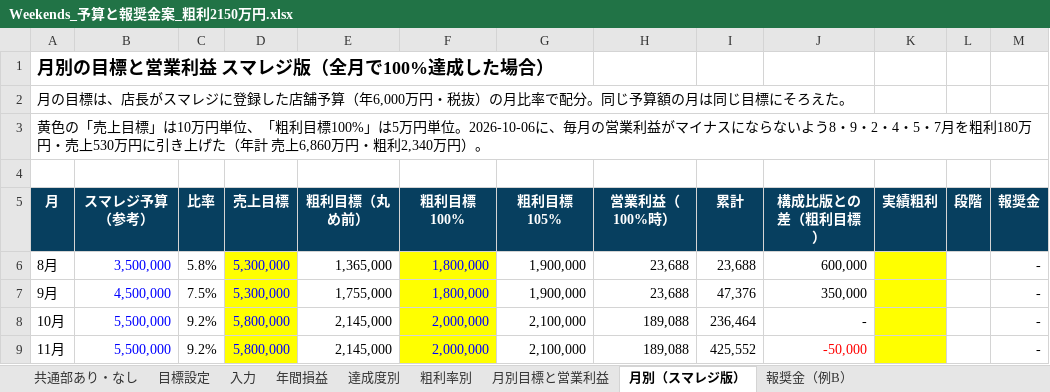
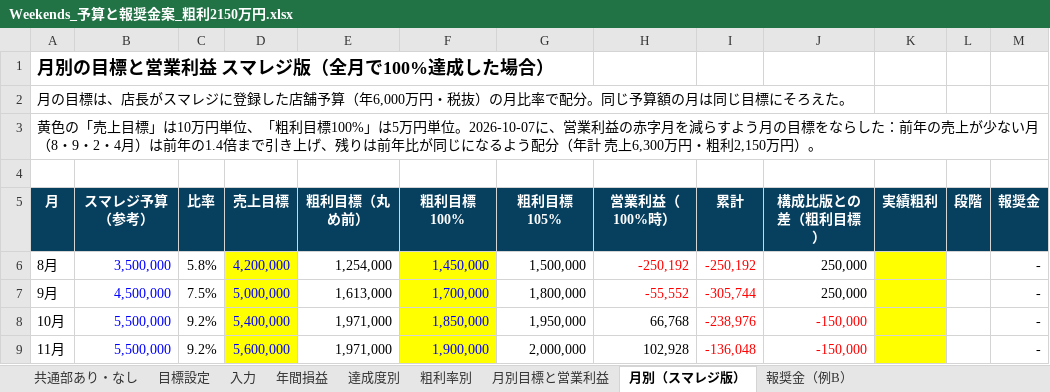
Before and after one commit to ayataka20/margin-calculator, an Excel workbook: excel/Weekends_予算と報奨金案_粗利2150万円.xlsx, sheet 月別（スマレジ版）, drawn as a sheet; only a part is shown; values as stored, in another font and other column widths than the file's, no borders; charts and pictures not drawn; the diff covers the shown part only; the diff names each change by its address in the sheet, - before the commit and + after, or states it on an @@ line.

```diff
--- a/excel/Weekends_予算と報奨金案_粗利2150万円.xlsx (sheet 月別（スマレジ版）)
+++ b/excel/Weekends_予算と報奨金案_粗利2150万円.xlsx (sheet 月別（スマレジ版）)
-A3 (月): …円単位。2026-10-06に、毎月の営業利益がマイナスにならないよう8・9・2・4・5・7月を粗利180万円・売上530万円に引き上げた（年計 売上6,860万円・粗利2,340万円）。
+A3 (月): …円単位。2026-10-07に、営業利益の赤字月を減らすよう月の目標をならした：前年の売上が少ない月（8・9・2・4月）は前年の1.4倍まで引き上げ、残りは前年比が同じになるよう配分（年計 売上6,300万円・粗利2,150万円）。
-D6 (売上目標): 5,300,000
+D6 (売上目標): 4,200,000
-E6 (粗利目標（丸め前）): 1,365,000
+E6 (粗利目標（丸め前）): 1,254,000
-F6 (粗利目標100%): 1,800,000
+F6 (粗利目標100%): 1,450,000
-G6 (粗利目標105%): 1,900,000
+G6 (粗利目標105%): 1,500,000
-H6 (営業利益（100%時）): 23,688
+H6 (営業利益（100%時）): -250,192
-H6:I7 text colour: black
+H6:I7 text colour: #FF0000
-I6 (累計): 23,688
+I6 (累計): -250,192
-J6 (構成比版との差（粗利目標）): 600,000
+J6 (構成比版との差（粗利目標）): 250,000
-D7 (売上目標): 5,300,000
+D7 (売上目標): 5,000,000
-E7 (粗利目標（丸め前）): 1,755,000
+E7 (粗利目標（丸め前）): 1,613,000
-F7 (粗利目標100%): 1,800,000
+F7 (粗利目標100%): 1,700,000
-G7 (粗利目標105%): 1,900,000
+G7 (粗利目標105%): 1,800,000
-H7 (営業利益（100%時）): 23,688
+H7 (営業利益（100%時）): -55,552
-I7 (累計): 47,376
+I7 (累計): -305,744
-J7 (構成比版との差（粗利目標）): 350,000
+J7 (構成比版との差（粗利目標）): 250,000
-D8 (売上目標): 5,800,000
+D8 (売上目標): 5,400,000
-E8:E9 (粗利目標（丸め前）): 2,145,000
+E8:E9 (粗利目標（丸め前）): 1,971,000
-F8 (粗利目標100%): 2,000,000
+F8 (粗利目標100%): 1,850,000
-G8 (粗利目標105%): 2,100,000
+G8 (粗利目標105%): 1,950,000
-H8 (営業利益（100%時）): 189,088
+H8 (営業利益（100%時）): 66,768
-I8 (累計): 236,464
+I8 (累計): -238,976
-I8:J8 text colour: black
+I8:J8 text colour: #FF0000
-J8 (構成比版との差（粗利目標）): -
+J8 (構成比版との差（粗利目標）): -150,000
-D9 (売上目標): 5,800,000
+D9 (売上目標): 5,600,000
-F9 (粗利目標100%): 2,000,000
+F9 (粗利目標100%): 1,900,000
-G9 (粗利目標105%): 2,100,000
+G9 (粗利目標105%): 2,000,000
-H9 (営業利益（100%時）): 189,088
+H9 (営業利益（100%時）): 102,928
-I9 (累計): 425,552
+I9 (累計): -136,048
-I9 text colour: black
+I9 text colour: #FF0000
-J9 (構成比版との差（粗利目標）): -50,000
+J9 (構成比版との差（粗利目標）): -150,000
```
Also changed, not shown: 53 edited cells and cell formats elsewhere in this sheet, sheet 共通部あり・なし, sheet 目標設定, sheet 達成度別, sheet 粗利率別, sheet 月別目標と営業利益, sheet 年間損益, 1 more sheet, formulas that keep their value, charts or pictures, excel/Weekends_2027年度_目標と報奨金_店長説明用.xlsx, excel/Weekends_2027年度予算_社長用.xlsx, 2 other files.
